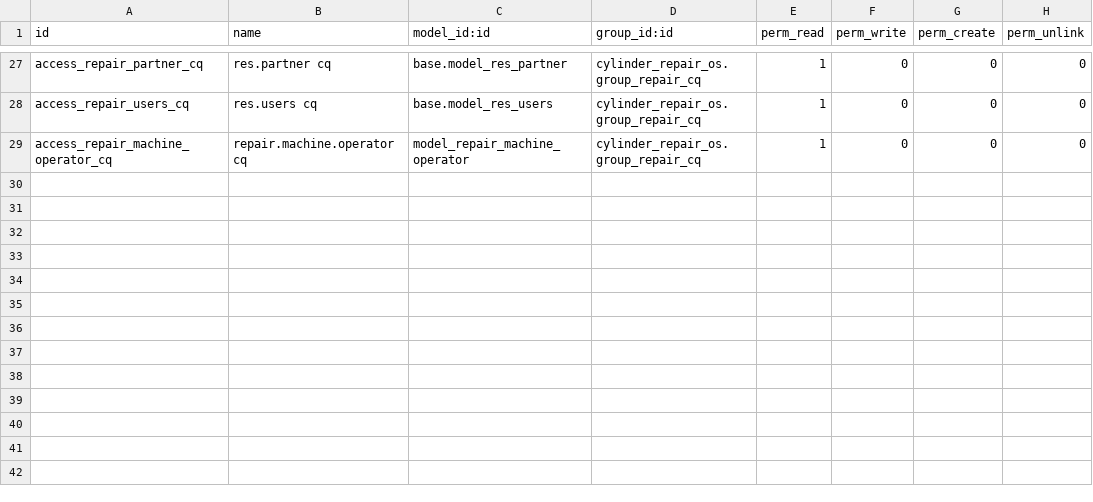
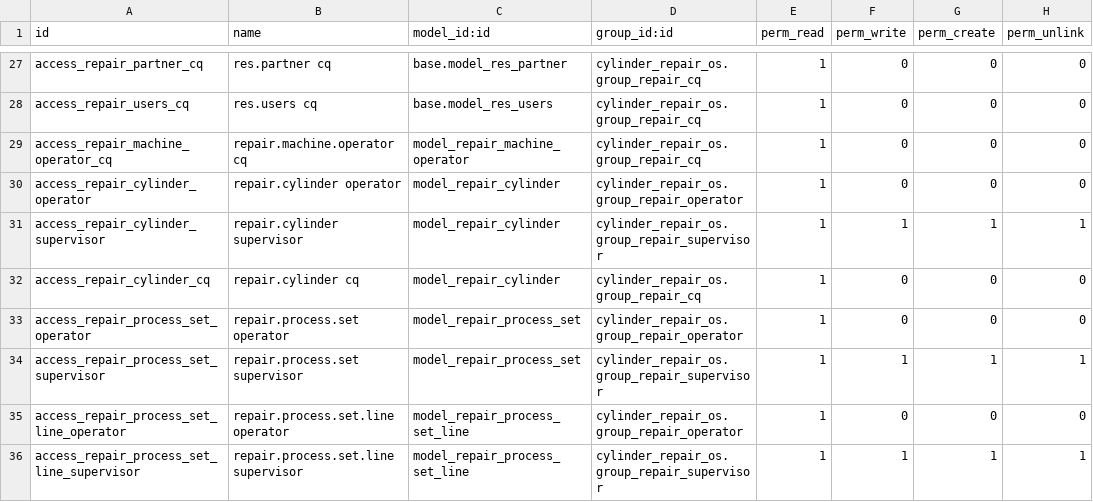
Before and after one commit to pmorettobr/cylinder_repair_os, a CSV file: security/ir.model.access.csv, drawn as a sheet; only a part is shown, gaps mark what is left out; the diff names each change by its address in the sheet, - before the commit and + after, or states it on an @@ line.

Commit message:
Update ir.model.access.csv

```diff
--- a/security/ir.model.access.csv
+++ b/security/ir.model.access.csv
+row 30: access_repair_cylinder_operator | repair.cylinder operator | model_repair_cylinder | cylinder_repair_os.group_repair_operator | 1 | 0 | 0 | 0
+row 31: access_repair_cylinder_supervisor | repair.cylinder supervisor | model_repair_cylinder | cylinder_repair_os.group_repair_supervisor | 1 | 1 | 1 | 1
+row 32: access_repair_cylinder_cq | repair.cylinder cq | model_repair_cylinder | cylinder_repair_os.group_repair_cq | 1 | 0 | 0 | 0
+row 33: access_repair_process_set_operator | repair.process.set operator | model_repair_process_set | cylinder_repair_os.group_repair_operator | 1 | 0 | 0 | 0
+row 34: access_repair_process_set_supervisor | repair.process.set supervisor | model_repair_process_set | cylinder_repair_os.group_repair_supervisor | 1 | 1 | 1 | 1
+row 35: access_repair_process_set_line_operator | repair.process.set.line operator | model_repair_process_set_line | cylinder_repair_os.group_repair_operator | 1 | 0 | 0 | 0
+row 36: access_repair_process_set_line_supervisor | repair.process.set.line supervisor | model_repair_process_set_line | cylinder_repair_os.group_repair_supervisor | 1 | 1 | 1 | 1
```
